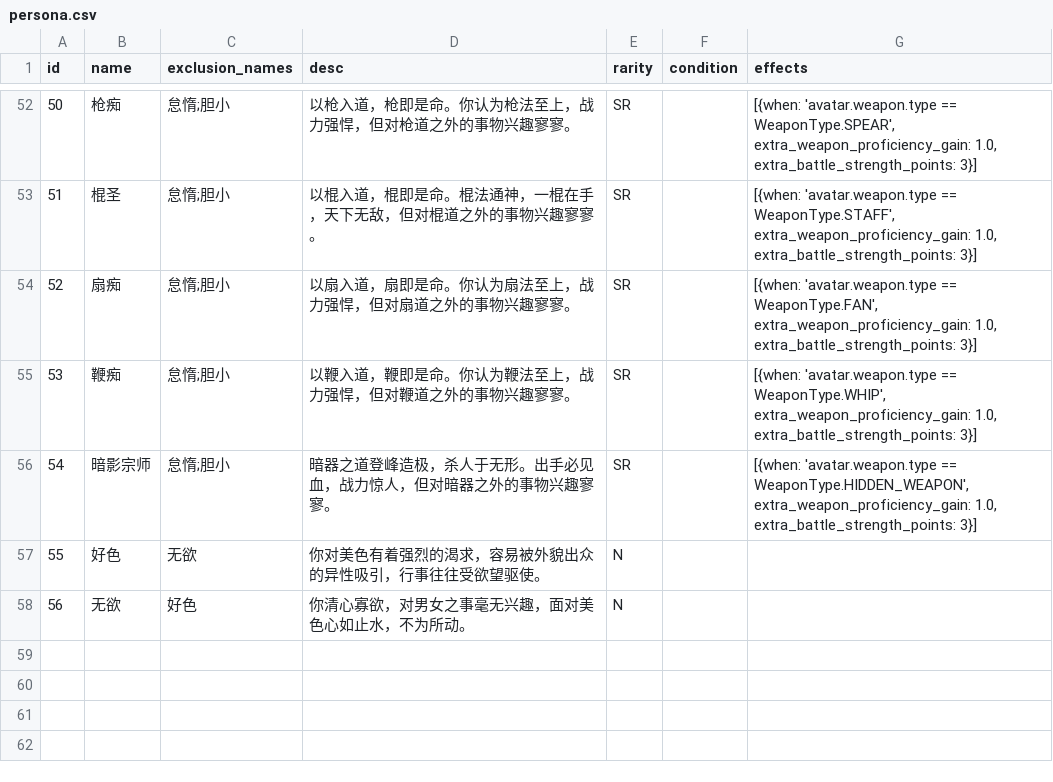
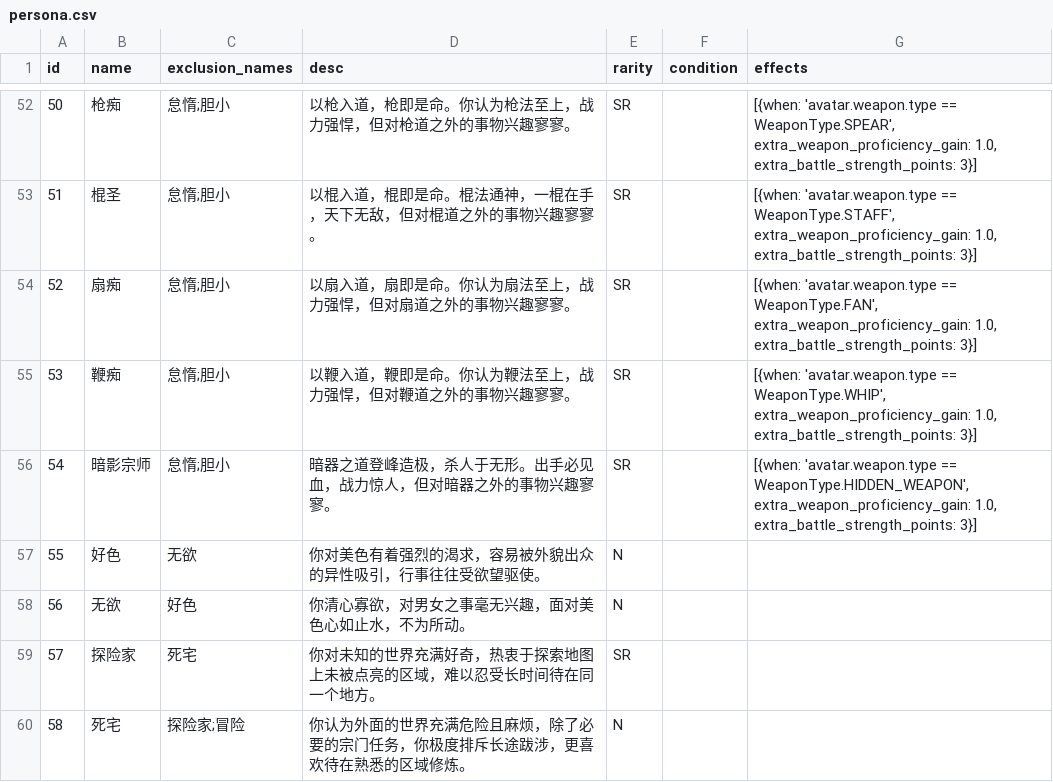
Before and after one commit to MutenRock/cultivation-world-simulator, a CSV file: static/game_configs/persona.csv, drawn as a sheet; only a part is shown, gaps mark what is left out.

```diff
--- a/static/game_configs/persona.csv
+++ b/static/game_configs/persona.csv
@@ -58 +58,3 @@ id,name,exclusion_names,desc,rarity,condition,effects
 56,无欲,好色,你清心寡欲，对男女之事毫无兴趣，面对美色心如止水，不为所动。,N,,
+57,探险家,死宅,你对未知的世界充满好奇，热衷于探索地图上未被点亮的区域，难以忍受长时间待在同一个地方。,SR,,
+58,死宅,探险家;冒险,你认为外面的世界充满危险且麻烦，除了必要的宗门任务，你极度排斥长途跋涉，更喜欢待在熟悉的区域修炼。,N,,
```
Also changed, not shown: 9 other files.
